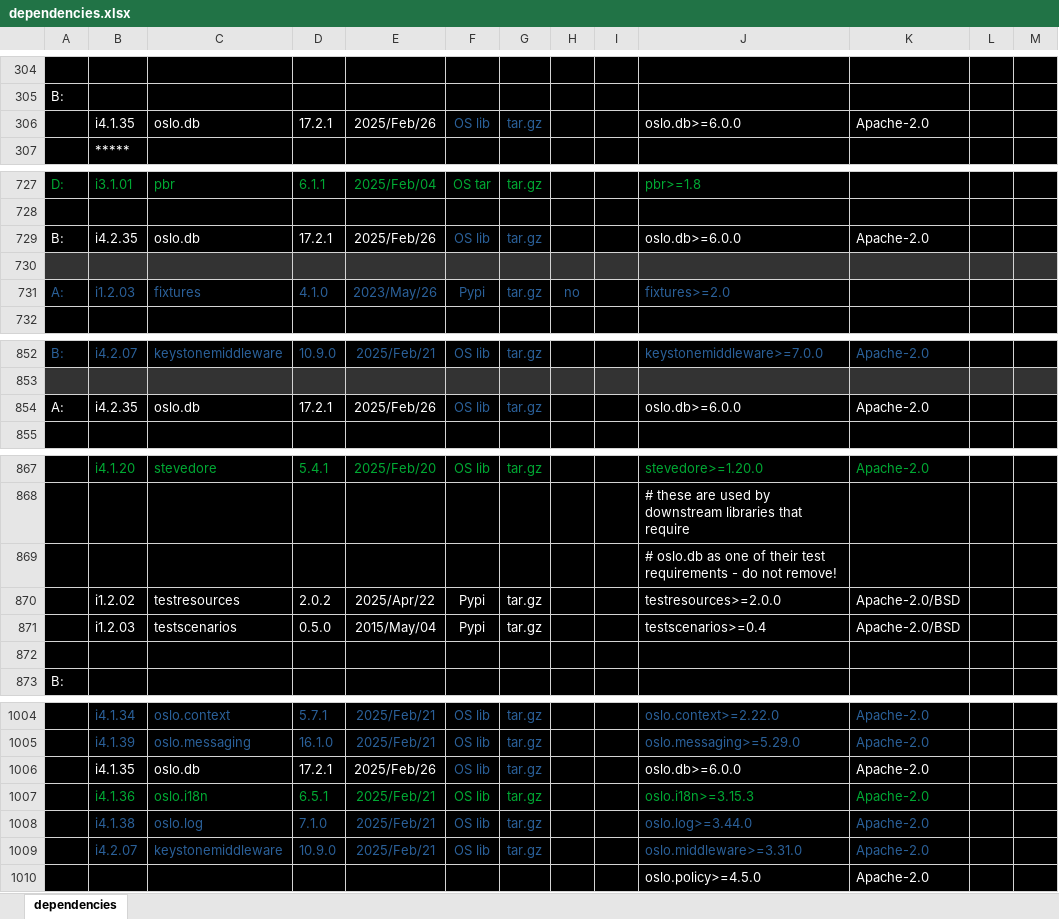
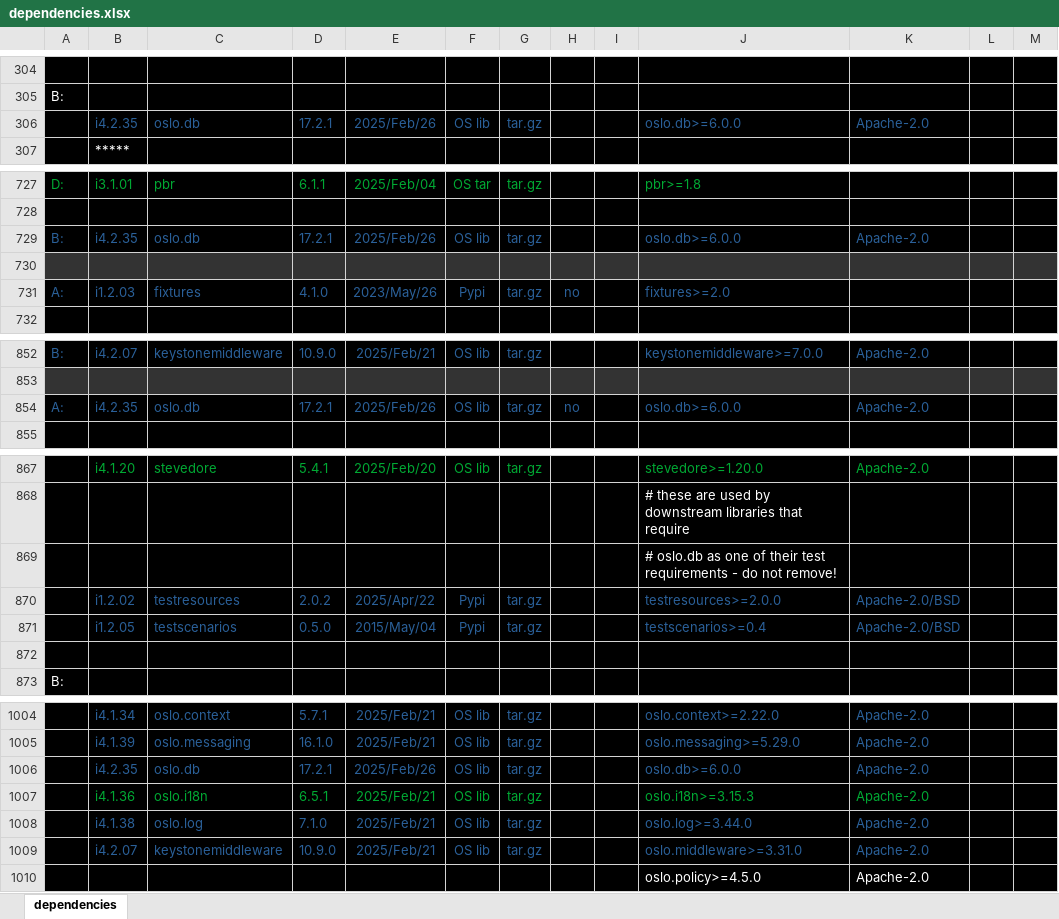
Before and after one commit to sevilla-larry/OpenStack-scripts, an Excel workbook: 25.1.Epoxy/dependencies.xlsx, sheet dependencies, drawn as a sheet; only a part is shown, gaps mark what is left out; values as stored, in another font and other column widths than the file's, no borders; the diff covers the shown part only; the diff names each change by its address in the sheet, - before the commit and + after, or states it on an @@ line.

```diff
--- a/25.1.Epoxy/dependencies.xlsx (sheet dependencies)
+++ b/25.1.Epoxy/dependencies.xlsx (sheet dependencies)
-B306: i4.1.35
+B306: i4.2.35
-B306:E306 text colour: #FFFFFF
+B306:E306 text colour: #2A6099
-J306:K306 text colour: #FFFFFF
+J306:K306 text colour: #2A6099
-A729:E729 text colour: #FFFFFF
+A729:E729 text colour: #2A6099
-J729:K729 text colour: #FFFFFF
+J729:K729 text colour: #2A6099
-A854:E854 text colour: #FFFFFF
+A854:E854 text colour: #2A6099
-H854: (empty)
+H854: no
-J854:K854 text colour: #FFFFFF
+J854:K854 text colour: #2A6099
-B870:G871 text colour: #FFFFFF
+B870:G871 text colour: #2A6099
-J870:K871 text colour: #FFFFFF
+J870:K871 text colour: #2A6099
-B871: i1.2.03
+B871: i1.2.05
-B1006: i4.1.35
+B1006: i4.2.35
-B1006:E1006 text colour: #FFFFFF
+B1006:E1006 text colour: #2A6099
-J1006:K1006 text colour: #FFFFFF
+J1006:K1006 text colour: #2A6099
```
Also changed, not shown: cell formats elsewhere in this sheet, 3 other files.
